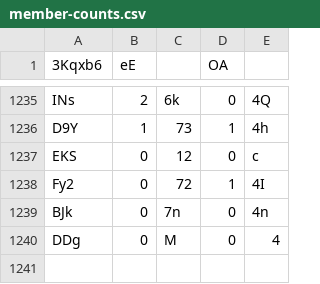
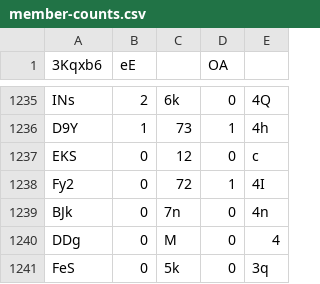
Before and after one commit to Naritulum/tracker, a CSV file: data/member-counts.csv, drawn as a sheet; only a part is shown, gaps mark what is left out.

```diff
--- a/data/member-counts.csv
+++ b/data/member-counts.csv
@@ -1240 +1240,2 @@ BJk,0,7n,0,4n
 DDg,0,M,0,4
+FeS,0,5k,0,3q
```
